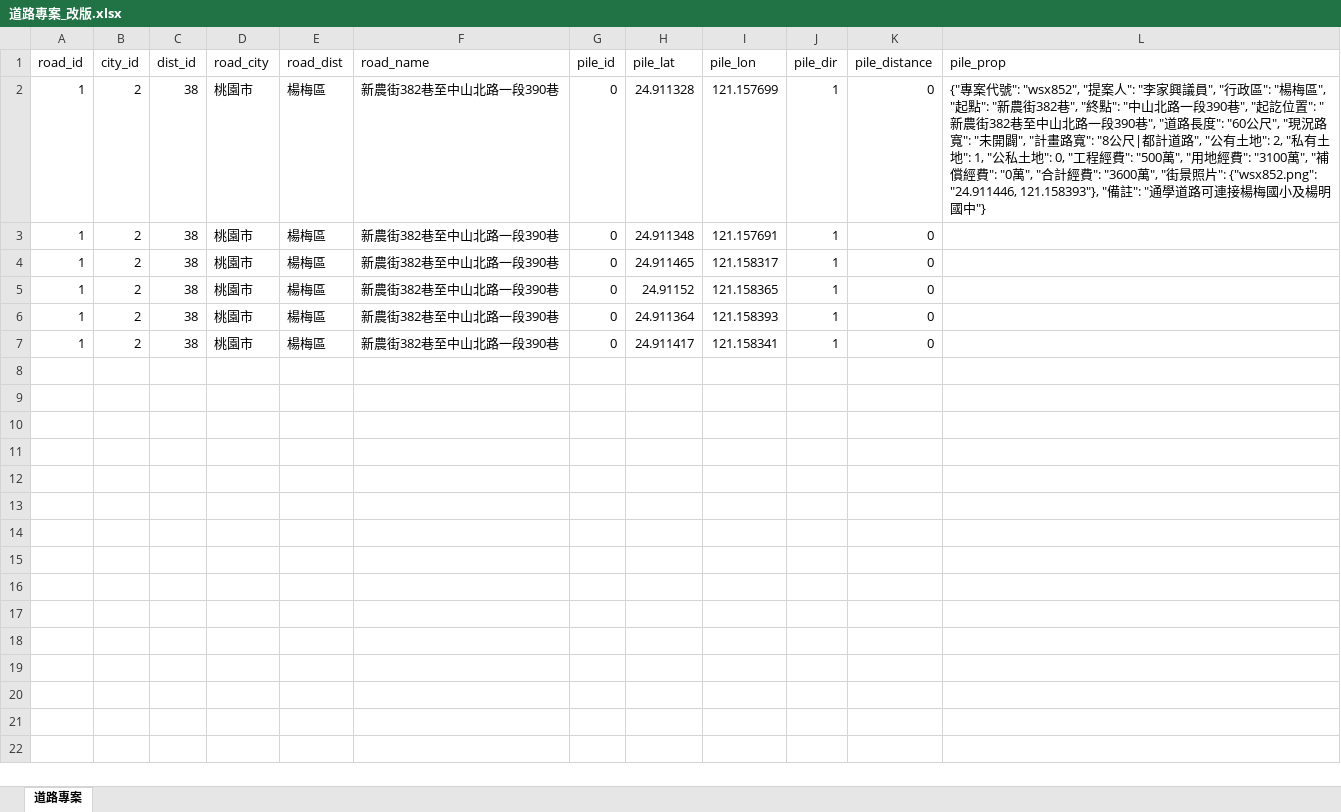
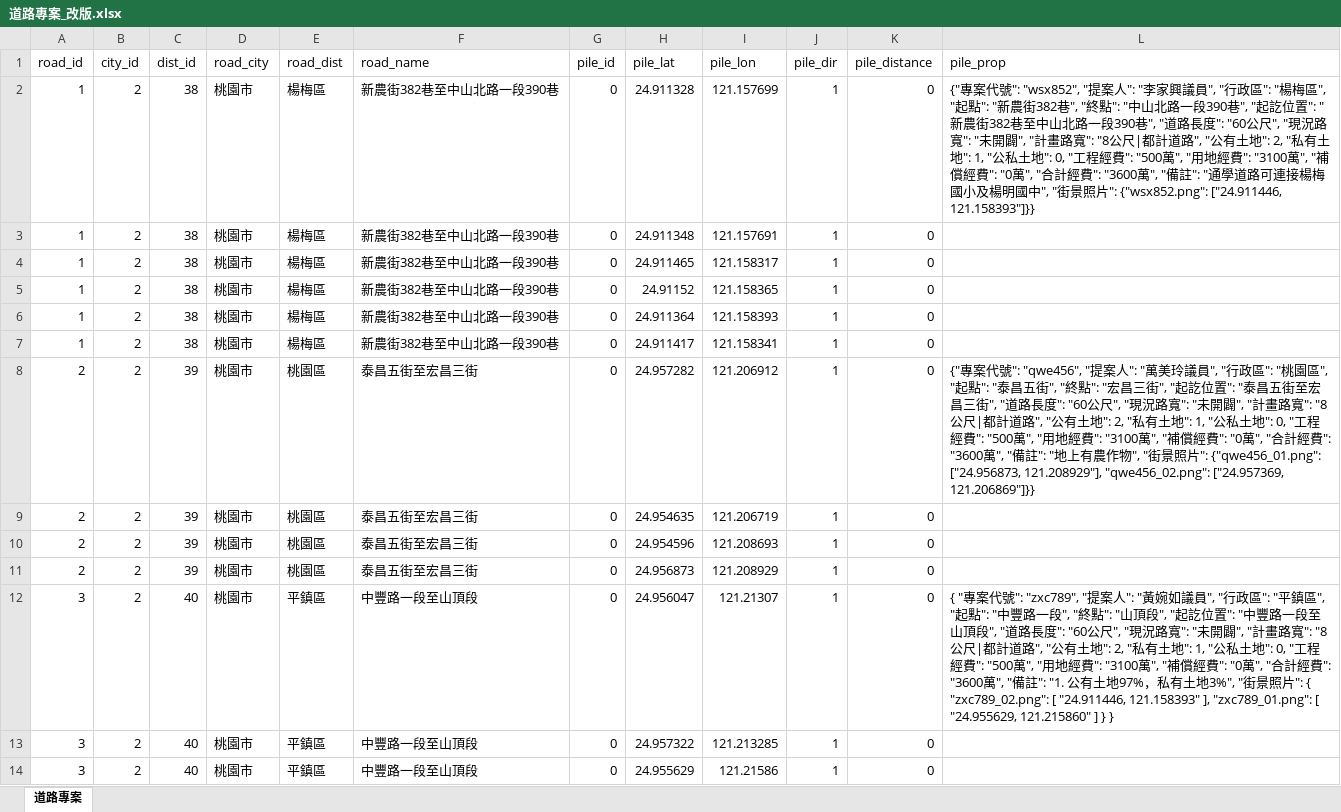
Before and after one commit to 07Nick-kciN21/RMIS, an Excel workbook: RMIS/wwwroot/kml/道路專案_改版.xlsx, sheet 道路專案, drawn as a sheet; values as stored, in another font and other column widths than the file's, no borders; the diff names each change by its address in the sheet, - before the commit and + after, or states it on an @@ line.

```diff
--- a/RMIS/wwwroot/kml/道路專案_改版.xlsx (sheet 道路專案)
+++ b/RMIS/wwwroot/kml/道路專案_改版.xlsx (sheet 道路專案)
-L2 (pile_prop): …"3600萬", "街景照片": {"wsx852.png": "24.911446, 121.158393"}, "備註": "通學道路可連接楊梅國小及楊明國中"}
+L2 (pile_prop): …"3600萬", "備註": "通學道路可連接楊梅國小及楊明國中", "街景照片": {"wsx852.png": ["24.911446, 121.158393"]}}
+row 8: 2 | 2 | 39 | 桃園市 | 桃園區 | 泰昌五街至宏昌三街 | 0 | 24.957282 | 121.206912 | 1 | 0 | {"專案代號": "qwe456", "提案人": "萬美玲議員", "行政區": "桃園區", "起點": "泰昌五街", "終點": "宏昌三街", "起訖位置": "泰昌五街至宏昌三街", "道路長度": "60公尺", "現況路寬": "未開闢", "計畫路寬": "8公尺|都計道路", "公有土地": 2, "私有土地": 1, "公私土地": 0, "工程經費": "500萬", "用地經費": "3100萬", "補償經費": "0萬", "合計經費": "3600萬", "備註": "地上有農作物", "街景照片": {"qwe456_01.png": ["24.956873, 121.208929"], "qwe456_02.png": ["24.957369, 121.206869"]}}
+row 9: 2 | 2 | 39 | 桃園市 | 桃園區 | 泰昌五街至宏昌三街 | 0 | 24.954635 | 121.206719 | 1 | 0
+row 10: 2 | 2 | 39 | 桃園市 | 桃園區 | 泰昌五街至宏昌三街 | 0 | 24.954596 | 121.208693 | 1 | 0
+row 11: 2 | 2 | 39 | 桃園市 | 桃園區 | 泰昌五街至宏昌三街 | 0 | 24.956873 | 121.208929 | 1 | 0
+row 12: 3 | 2 | 40 | 桃園市 | 平鎮區 | 中豐路一段至山頂段 | 0 | 24.956047 | 121.21307 | 1 | 0 | { "專案代號": "zxc789", "提案人": "黃婉如議員", "行政區": "平鎮區", "起點": "中豐路一段", "終點": "山頂段", "起訖位置": "中豐路一段至山頂段", "道路長度": "60公尺", "現況路寬": "未開闢", "計畫路寬": "8公尺|都計道路", "公有土地": 2, "私有土地": 1, "公私土地": 0, "工程經費": "500萬", "用地經費": "3100萬", "補償經費": "0萬", "合計經費": "3600萬", "備註": "1. 公有土地97%，私有土地3%", "街景照片": { "zxc789_02.png": [ "24.911446, 121.158393" ], "zxc789_01.png": [ "24.955629, 121.215860" ] } }
+row 13: 3 | 2 | 40 | 桃園市 | 平鎮區 | 中豐路一段至山頂段 | 0 | 24.957322 | 121.213285 | 1 | 0
+row 14: 3 | 2 | 40 | 桃園市 | 平鎮區 | 中豐路一段至山頂段 | 0 | 24.955629 | 121.21586 | 1 | 0
```
Also changed, not shown: RMIS/wwwroot/kml/測試上傳_綠地.xlsx, 8 other files.
